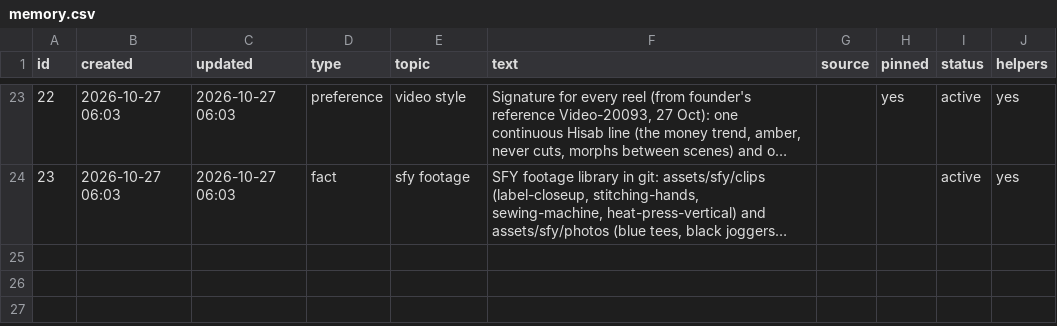
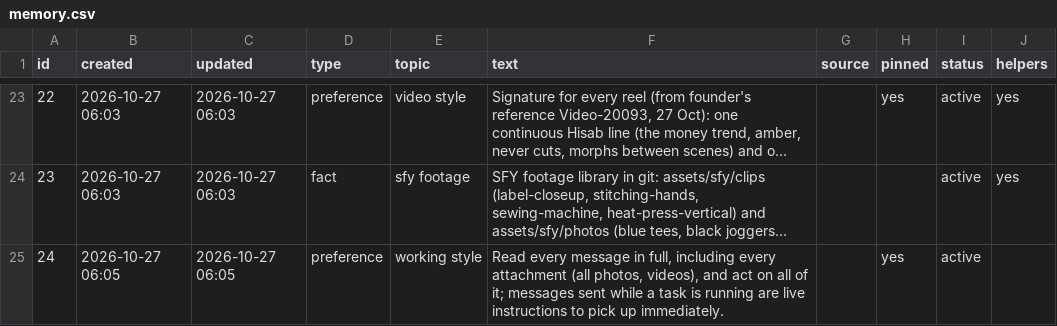
Before and after one commit to solidsforyou/moneymoments-media, a CSV file: memory/memory.csv, drawn as a sheet; only a part is shown, gaps mark what is left out; long unchanged cells end in …; the diff names each change by its address in the sheet, - before the commit and + after, or states it on an @@ line.

```diff
--- a/memory/memory.csv
+++ b/memory/memory.csv
+row 25: 24 | 2026-10-27 06:05 | 2026-10-27 06:05 | preference | working style | Read every message in full, including every attachment (all photos, videos), and act on all of it; messages sent while a task is running are live instructions to pick up immediately. |  | yes | active
```
